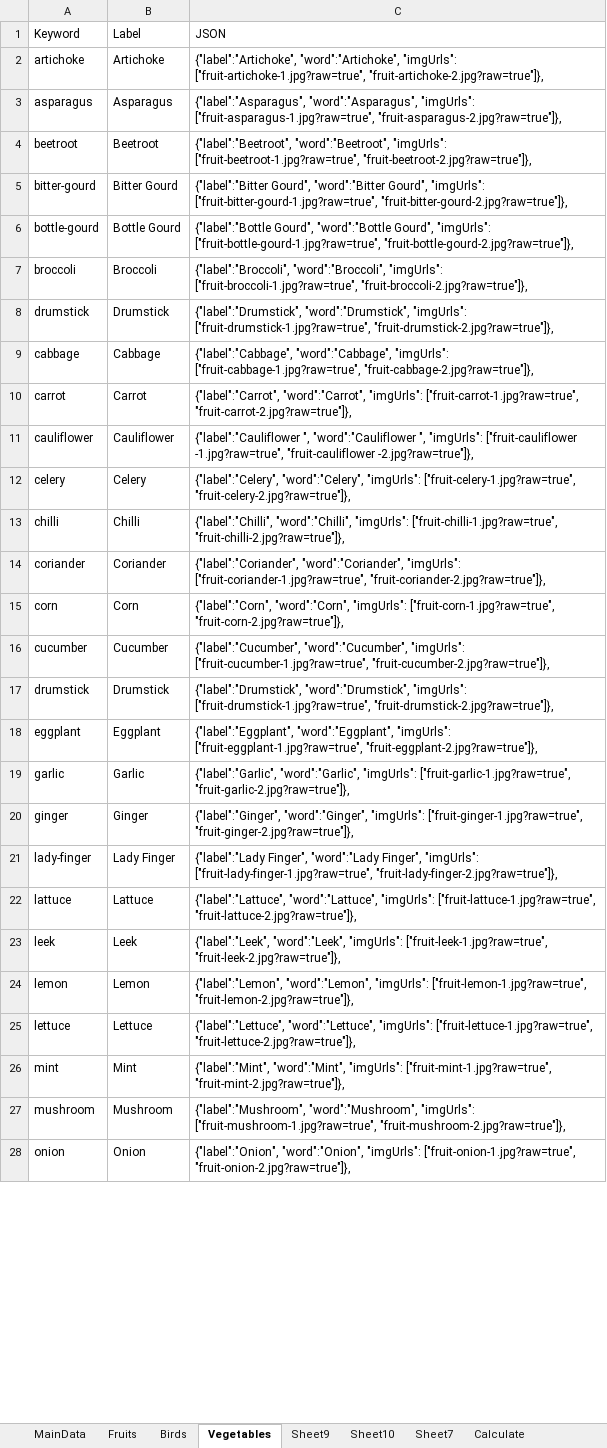
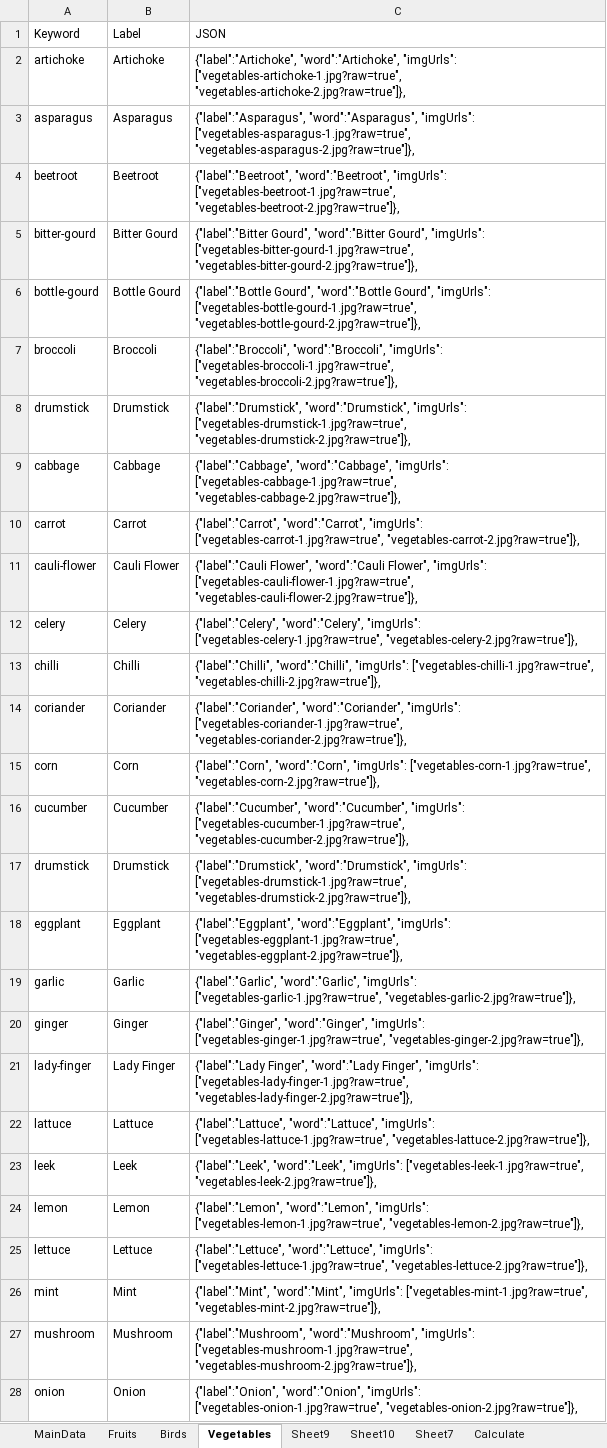
Before and after one commit to prasadmarineni/kids, an Excel workbook: data/List.xlsx, sheet Vegetables, drawn as a sheet; only a part is shown; values as stored, in another font and other column widths than the file's, no borders; the diff covers the shown part only; the diff names each change by its address in the sheet, - before the commit and + after, or states it on an @@ line.

```diff
--- a/data/List.xlsx (sheet Vegetables)
+++ b/data/List.xlsx (sheet Vegetables)
-C2 (JSON): …"word":"Artichoke", "imgUrls": ["fruit-artichoke-1.jpg?raw=true", "fruit-artichoke-2.jpg?raw=true"]},
+C2 (JSON): …"word":"Artichoke", "imgUrls": ["vegetables-artichoke-1.jpg?raw=true", "vegetables-artichoke-2.jpg?raw=true"]},
-C3 (JSON): …"word":"Asparagus", "imgUrls": ["fruit-asparagus-1.jpg?raw=true", "fruit-asparagus-2.jpg?raw=true"]},
+C3 (JSON): …"word":"Asparagus", "imgUrls": ["vegetables-asparagus-1.jpg?raw=true", "vegetables-asparagus-2.jpg?raw=true"]},
-C4 (JSON): …"word":"Beetroot", "imgUrls": ["fruit-beetroot-1.jpg?raw=true", "fruit-beetroot-2.jpg?raw=true"]},
+C4 (JSON): …"word":"Beetroot", "imgUrls": ["vegetables-beetroot-1.jpg?raw=true", "vegetables-beetroot-2.jpg?raw=true"]},
-C5 (JSON): …Gourd", "imgUrls": ["fruit-bitter-gourd-1.jpg?raw=true", "fruit-bitter-gourd-2.jpg?raw=true"]},
+C5 (JSON): …Gourd", "imgUrls": ["vegetables-bitter-gourd-1.jpg?raw=true", "vegetables-bitter-gourd-2.jpg?raw=true"]},
-C6 (JSON): …Gourd", "imgUrls": ["fruit-bottle-gourd-1.jpg?raw=true", "fruit-bottle-gourd-2.jpg?raw=true"]},
+C6 (JSON): …Gourd", "imgUrls": ["vegetables-bottle-gourd-1.jpg?raw=true", "vegetables-bottle-gourd-2.jpg?raw=true"]},
-C7 (JSON): …"word":"Broccoli", "imgUrls": ["fruit-broccoli-1.jpg?raw=true", "fruit-broccoli-2.jpg?raw=true"]},
+C7 (JSON): …"word":"Broccoli", "imgUrls": ["vegetables-broccoli-1.jpg?raw=true", "vegetables-broccoli-2.jpg?raw=true"]},
-C8 (JSON): …"word":"Drumstick", "imgUrls": ["fruit-drumstick-1.jpg?raw=true", "fruit-drumstick-2.jpg?raw=true"]},
+C8 (JSON): …"word":"Drumstick", "imgUrls": ["vegetables-drumstick-1.jpg?raw=true", "vegetables-drumstick-2.jpg?raw=true"]},
-C9 (JSON): …"word":"Cabbage", "imgUrls": ["fruit-cabbage-1.jpg?raw=true", "fruit-cabbage-2.jpg?raw=true"]},
+C9 (JSON): …"word":"Cabbage", "imgUrls": ["vegetables-cabbage-1.jpg?raw=true", "vegetables-cabbage-2.jpg?raw=true"]},
-C10 (JSON): …"word":"Carrot", "imgUrls": ["fruit-carrot-1.jpg?raw=true", "fruit-carrot-2.jpg?raw=true"]},
+C10 (JSON): …"word":"Carrot", "imgUrls": ["vegetables-carrot-1.jpg?raw=true", "vegetables-carrot-2.jpg?raw=true"]},
-A11 (Keyword): cauliflower
+A11 (Keyword): cauli-flower
-B11 (Label): Cauliflower
+B11 (Label): Cauli Flower
-C11 (JSON): {"label":"Cauliflower ", "word":"Cauliflower ", "imgUrls": ["fruit-cauliflower -1.jpg?raw=true", "fruit-cauliflower -2.jpg?raw=true"]},
+C11 (JSON): {"label":"Cauli Flower", "word":"Cauli Flower", "imgUrls": ["vegetables-cauli-flower-1.jpg?raw=true", "vegetables-cauli-flower-2.jpg?raw=true"]},
-C12 (JSON): …"word":"Celery", "imgUrls": ["fruit-celery-1.jpg?raw=true", "fruit-celery-2.jpg?raw=true"]},
+C12 (JSON): …"word":"Celery", "imgUrls": ["vegetables-celery-1.jpg?raw=true", "vegetables-celery-2.jpg?raw=true"]},
-C13 (JSON): …"word":"Chilli", "imgUrls": ["fruit-chilli-1.jpg?raw=true", "fruit-chilli-2.jpg?raw=true"]},
+C13 (JSON): …"word":"Chilli", "imgUrls": ["vegetables-chilli-1.jpg?raw=true", "vegetables-chilli-2.jpg?raw=true"]},
-C14 (JSON): …"word":"Coriander", "imgUrls": ["fruit-coriander-1.jpg?raw=true", "fruit-coriander-2.jpg?raw=true"]},
+C14 (JSON): …"word":"Coriander", "imgUrls": ["vegetables-coriander-1.jpg?raw=true", "vegetables-coriander-2.jpg?raw=true"]},
-C15 (JSON): …"word":"Corn", "imgUrls": ["fruit-corn-1.jpg?raw=true", "fruit-corn-2.jpg?raw=true"]},
+C15 (JSON): …"word":"Corn", "imgUrls": ["vegetables-corn-1.jpg?raw=true", "vegetables-corn-2.jpg?raw=true"]},
-C16 (JSON): …"word":"Cucumber", "imgUrls": ["fruit-cucumber-1.jpg?raw=true", "fruit-cucumber-2.jpg?raw=true"]},
+C16 (JSON): …"word":"Cucumber", "imgUrls": ["vegetables-cucumber-1.jpg?raw=true", "vegetables-cucumber-2.jpg?raw=true"]},
-C17 (JSON): …"word":"Drumstick", "imgUrls": ["fruit-drumstick-1.jpg?raw=true", "fruit-drumstick-2.jpg?raw=true"]},
+C17 (JSON): …"word":"Drumstick", "imgUrls": ["vegetables-drumstick-1.jpg?raw=true", "vegetables-drumstick-2.jpg?raw=true"]},
-C18 (JSON): …"word":"Eggplant", "imgUrls": ["fruit-eggplant-1.jpg?raw=true", "fruit-eggplant-2.jpg?raw=true"]},
+C18 (JSON): …"word":"Eggplant", "imgUrls": ["vegetables-eggplant-1.jpg?raw=true", "vegetables-eggplant-2.jpg?raw=true"]},
-C19 (JSON): …"word":"Garlic", "imgUrls": ["fruit-garlic-1.jpg?raw=true", "fruit-garlic-2.jpg?raw=true"]},
+C19 (JSON): …"word":"Garlic", "imgUrls": ["vegetables-garlic-1.jpg?raw=true", "vegetables-garlic-2.jpg?raw=true"]},
-C20 (JSON): …"word":"Ginger", "imgUrls": ["fruit-ginger-1.jpg?raw=true", "fruit-ginger-2.jpg?raw=true"]},
+C20 (JSON): …"word":"Ginger", "imgUrls": ["vegetables-ginger-1.jpg?raw=true", "vegetables-ginger-2.jpg?raw=true"]},
-C21 (JSON): …Finger", "imgUrls": ["fruit-lady-finger-1.jpg?raw=true", "fruit-lady-finger-2.jpg?raw=true"]},
+C21 (JSON): …Finger", "imgUrls": ["vegetables-lady-finger-1.jpg?raw=true", "vegetables-lady-finger-2.jpg?raw=true"]},
-C22 (JSON): …"word":"Lattuce", "imgUrls": ["fruit-lattuce-1.jpg?raw=true", "fruit-lattuce-2.jpg?raw=true"]},
+C22 (JSON): …"word":"Lattuce", "imgUrls": ["vegetables-lattuce-1.jpg?raw=true", "vegetables-lattuce-2.jpg?raw=true"]},
-C23 (JSON): …"word":"Leek", "imgUrls": ["fruit-leek-1.jpg?raw=true", "fruit-leek-2.jpg?raw=true"]},
+C23 (JSON): …"word":"Leek", "imgUrls": ["vegetables-leek-1.jpg?raw=true", "vegetables-leek-2.jpg?raw=true"]},
-C24 (JSON): …"word":"Lemon", "imgUrls": ["fruit-lemon-1.jpg?raw=true", "fruit-lemon-2.jpg?raw=true"]},
+C24 (JSON): …"word":"Lemon", "imgUrls": ["vegetables-lemon-1.jpg?raw=true", "vegetables-lemon-2.jpg?raw=true"]},
-C25 (JSON): …"word":"Lettuce", "imgUrls": ["fruit-lettuce-1.jpg?raw=true", "fruit-lettuce-2.jpg?raw=true"]},
+C25 (JSON): …"word":"Lettuce", "imgUrls": ["vegetables-lettuce-1.jpg?raw=true", "vegetables-lettuce-2.jpg?raw=true"]},
-C26 (JSON): …"word":"Mint", "imgUrls": ["fruit-mint-1.jpg?raw=true", "fruit-mint-2.jpg?raw=true"]},
+C26 (JSON): …"word":"Mint", "imgUrls": ["vegetables-mint-1.jpg?raw=true", "vegetables-mint-2.jpg?raw=true"]},
-C27 (JSON): …"word":"Mushroom", "imgUrls": ["fruit-mushroom-1.jpg?raw=true", "fruit-mushroom-2.jpg?raw=true"]},
+C27 (JSON): …"word":"Mushroom", "imgUrls": ["vegetables-mushroom-1.jpg?raw=true", "vegetables-mushroom-2.jpg?raw=true"]},
-C28 (JSON): …"word":"Onion", "imgUrls": ["fruit-onion-1.jpg?raw=true", "fruit-onion-2.jpg?raw=true"]},
+C28 (JSON): …"word":"Onion", "imgUrls": ["vegetables-onion-1.jpg?raw=true", "vegetables-onion-2.jpg?raw=true"]},
```
Also changed, not shown: 8 edited cells elsewhere in this sheet, sheet Birds, formulas that keep their value, 2 other files.
